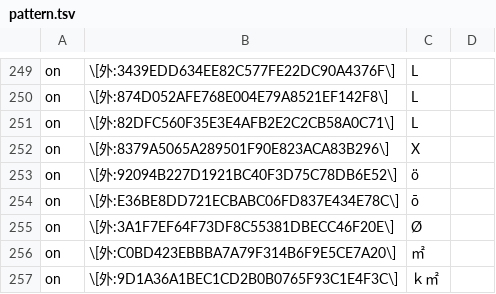
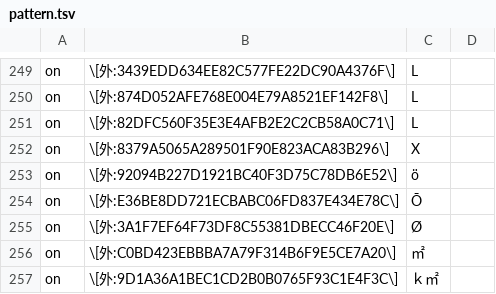
Before and after one commit to Nekomoekissaten-SUB/nekomoe-jp-formatter, a TSV file: dist/pattern.tsv, drawn as a sheet; only a part is shown, gaps mark what is left out; the diff names each change by its address in the sheet, - before the commit and + after, or states it on an @@ line.

Commit message:
外字追加

```diff
--- a/dist/pattern.tsv
+++ b/dist/pattern.tsv
-C254: ō
+C254: Ō
```
